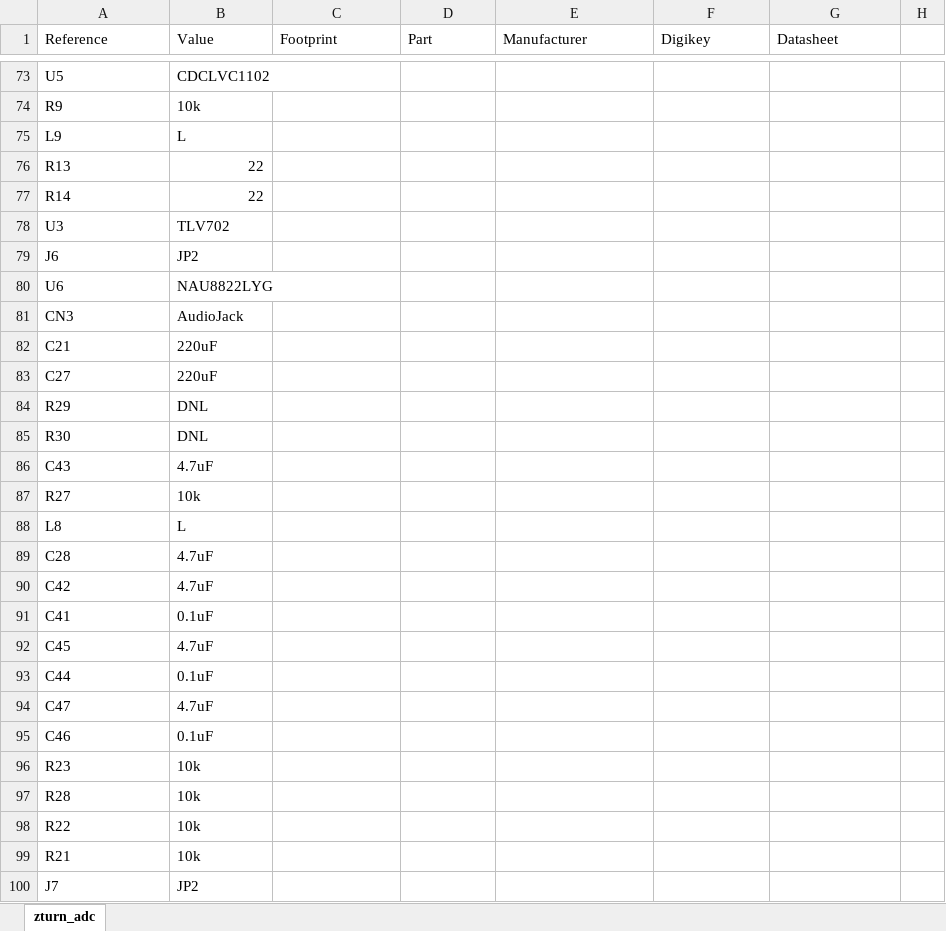
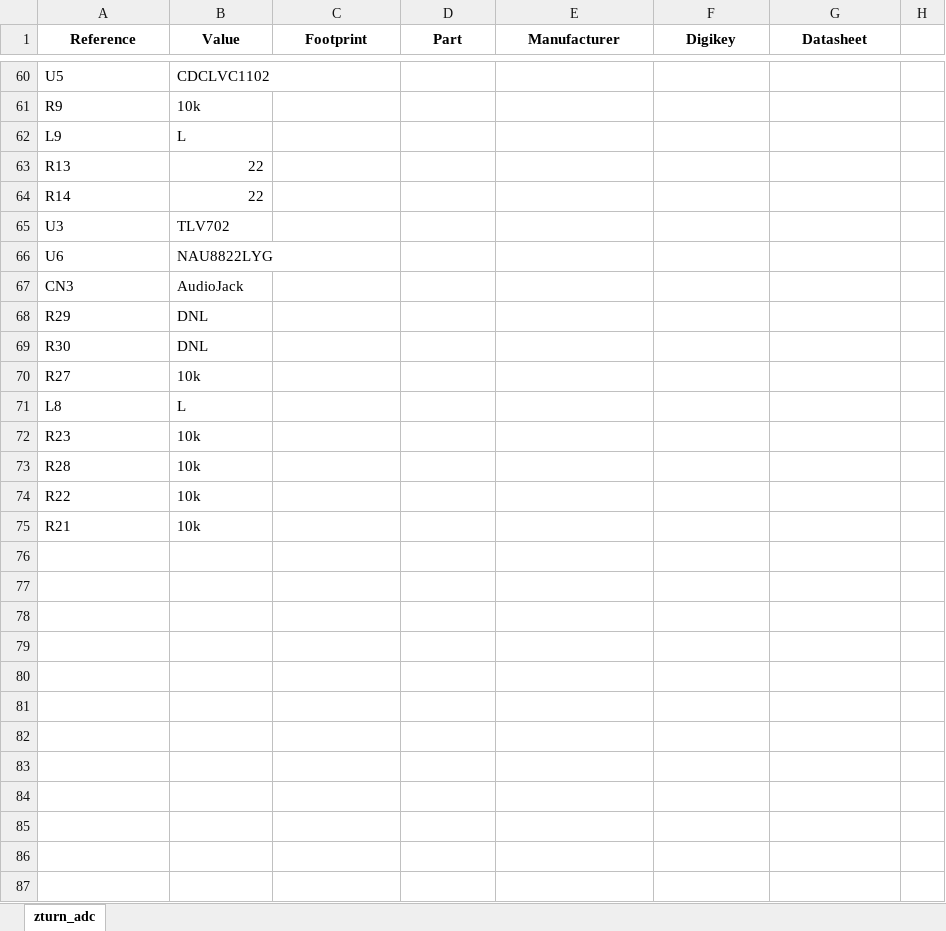
Before and after one commit to formalism/zturn-adc-fm-rx, an Excel workbook: Sch/adc/zturn_adc.xlsx, sheet zturn_adc, drawn as a sheet; only a part is shown, gaps mark what is left out; values as stored, in another font and other column widths than the file's, no borders; removed rows and columns are numbered as before the commit, all else as after; the diff covers the shown part only; the diff names each change by its address in the sheet, - before the commit and + after, or states it on an @@ line.

```diff
--- a/Sch/adc/zturn_adc.xlsx (sheet zturn_adc)
+++ b/Sch/adc/zturn_adc.xlsx (sheet zturn_adc)
@@ A1:G1 bold: off → on, alignment: left → center @@
-row 79: J6 | JP2
-row 82: C21 | 220uF
-row 83: C27 | 220uF
-row 86: C43 | 4.7uF
-row 89: C28 | 4.7uF
-row 90: C42 | 4.7uF
-row 91: C41 | 0.1uF
-row 92: C45 | 4.7uF
-row 93: C44 | 0.1uF
-row 94: C47 | 4.7uF
-row 95: C46 | 0.1uF
-row 100: J7 | JP2
```
Also changed, not shown: 8 added rows, 21 removed rows, 9 edited cells and cell formats elsewhere in this sheet, 3 other files.
